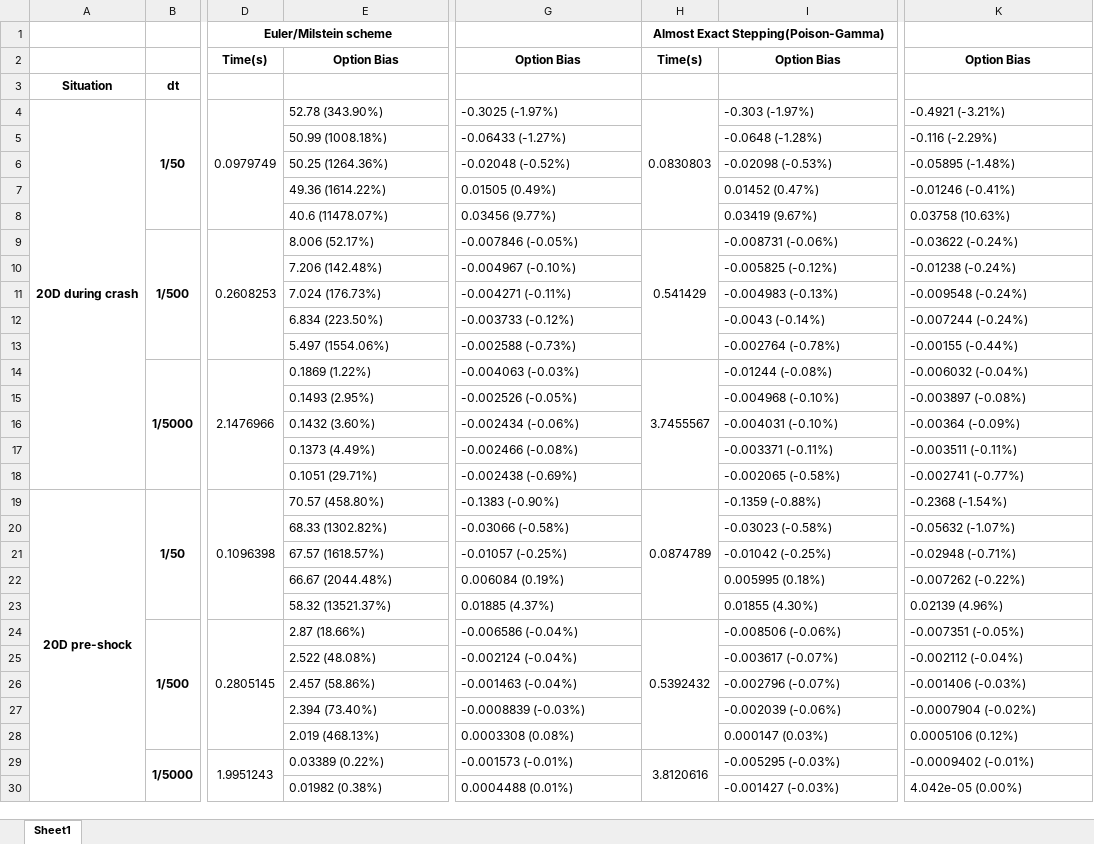
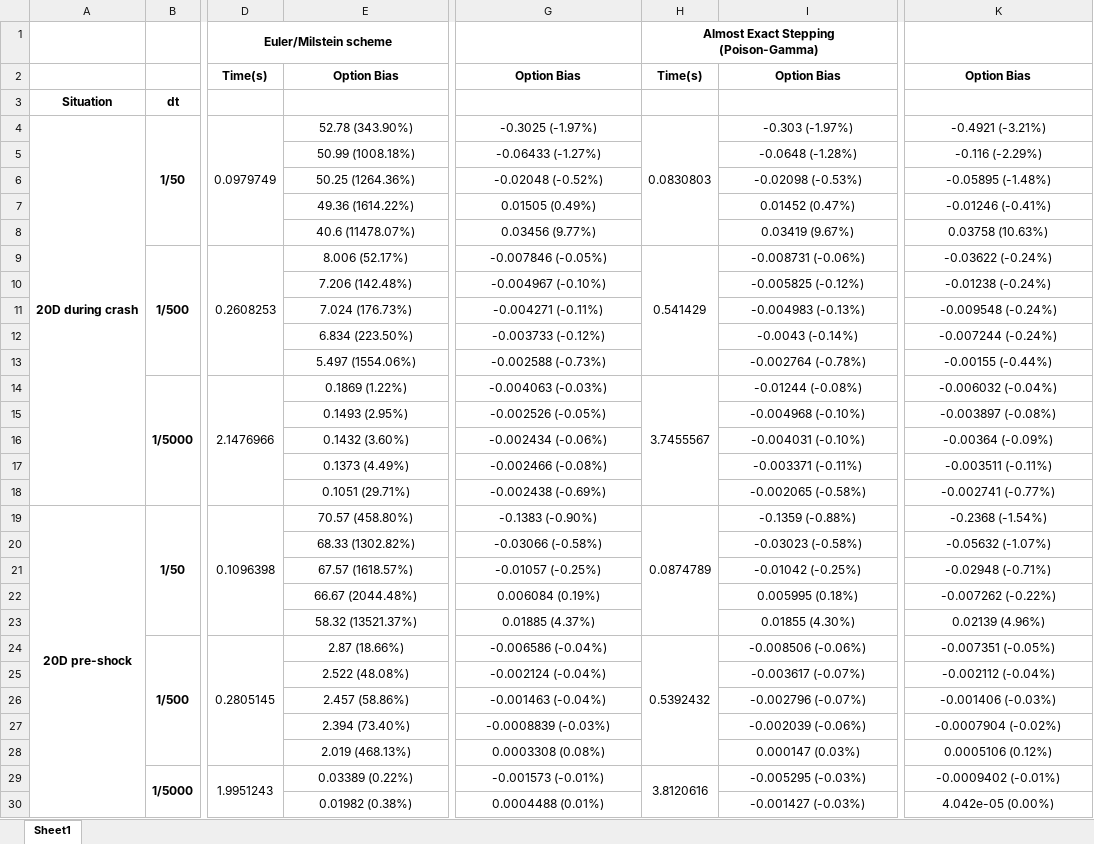
Before and after one commit to Lonelygarden/Project_sv32_EMC, an Excel workbook: table3_timestep_dts.xlsx, sheet Sheet1, drawn as a sheet; only a part is shown, gaps mark what is left out; values as stored, in another font and other column widths than the file's, no borders; ↵ is a line break in a cell; the diff covers the shown part only; the diff names each change by its address in the sheet, - before the commit and + after, or states it on an @@ line.

```diff
--- a/table3_timestep_dts.xlsx (sheet Sheet1)
+++ b/table3_timestep_dts.xlsx (sheet Sheet1)
-H1: Almost Exact Stepping(Poison-Gamma)
+H1: Almost Exact Stepping ↵ (Poison-Gamma)
-E4:E30 alignment: left
+E4:E30 alignment: center
-G4:G30 alignment: left
+G4:G30 alignment: center
-I4:I30 alignment: left
+I4:I30 alignment: center
-K4:K30 alignment: left
+K4:K30 alignment: center
```
Also changed, not shown: cell formats elsewhere in this sheet, table1_timestep_dts.xlsx, table2_all_models.xlsx, 12 other files.
